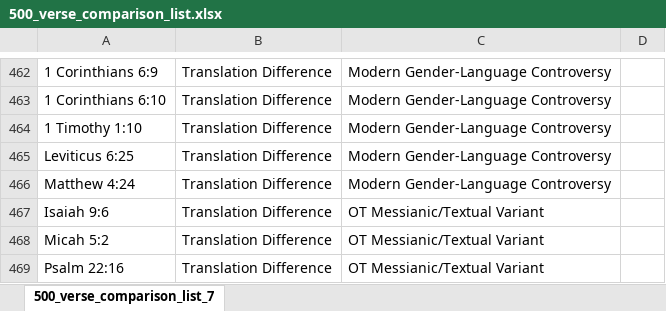
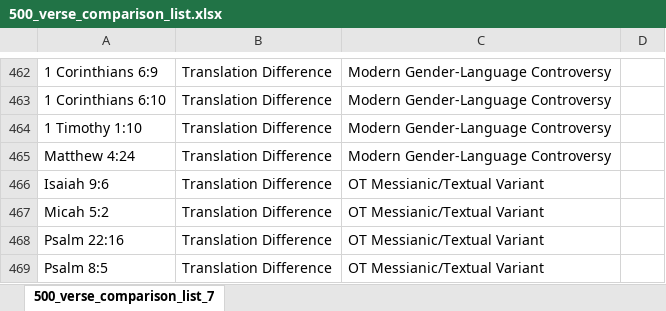
Before and after one commit to tonynelson33/bible-translation-guide, an Excel workbook: 500_verse_comparison_list.xlsx, sheet 500_verse_comparison_list_7, drawn as a sheet; only a part is shown, gaps mark what is left out; the shorter side is filled out with more unchanged rows; values as stored, in another font and other column widths than the file's, no borders; the diff names each change by its address in the sheet, - before the commit and + after, or states it on an @@ line.

```diff
--- a/500_verse_comparison_list.xlsx (sheet 500_verse_comparison_list_7)
+++ b/500_verse_comparison_list.xlsx (sheet 500_verse_comparison_list_7)
-row 465: Leviticus 6:25 | Translation Difference | Modern Gender-Language Controversy
```
